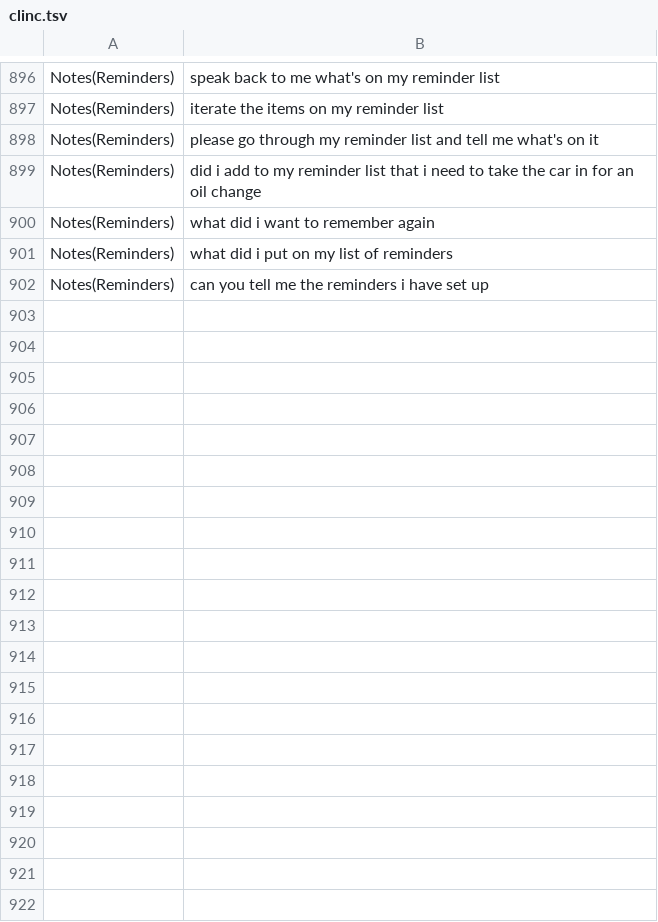
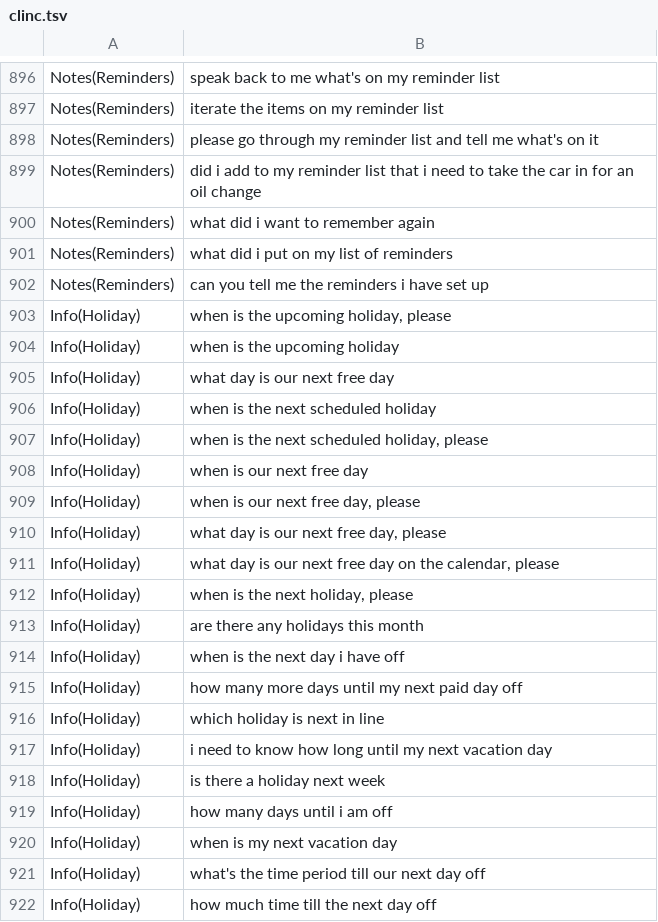
Before and after one commit to Mic92/dotfiles, a TSV file: pkgs/voice-assistant/src/classify/clinc.tsv, drawn as a sheet; only a part is shown, gaps mark what is left out; the diff covers the shown part only; the diff names each change by its address in the sheet, - before the commit and + after, or states it on an @@ line.

Commit message:
voice-assistant: when is the next public holiday
"When's our next day off" went to chat, which can only guess. Work it
out locally: Bavaria's fixed holidays plus the ones that move with
Easter (Good Friday to Corpus Christi), with the computus and civil
date maths in a small holiday module rather than a calendar crate.

The grammar takes 78 of CLINC's 150 next_holiday sentences, the
classifier most of the rest (130 in all). Pay days and leave balances
embed right next to holidays, so the classifier may only answer when
the sentence talks about a holiday or a day off and not about pay or
days already taken.

Change-Id: Ie26e4c090747b5f418ee76524125e5c81619f6d1

```diff
--- a/pkgs/voice-assistant/src/classify/clinc.tsv
+++ b/pkgs/voice-assistant/src/classify/clinc.tsv
+row 903: Info(Holiday) | when is the upcoming holiday, please
+row 904: Info(Holiday) | when is the upcoming holiday
+row 905: Info(Holiday) | what day is our next free day
+row 906: Info(Holiday) | when is the next scheduled holiday
+row 907: Info(Holiday) | when is the next scheduled holiday, please
+row 908: Info(Holiday) | when is our next free day
+row 909: Info(Holiday) | when is our next free day, please
+row 910: Info(Holiday) | what day is our next free day, please
+row 911: Info(Holiday) | what day is our next free day on the calendar, please
+row 912: Info(Holiday) | when is the next holiday, please
+row 913: Info(Holiday) | are there any holidays this month
+row 914: Info(Holiday) | when is the next day i have off
+row 915: Info(Holiday) | how many more days until my next paid day off
+row 916: Info(Holiday) | which holiday is next in line
+row 917: Info(Holiday) | i need to know how long until my next vacation day
+row 918: Info(Holiday) | is there a holiday next week
+row 919: Info(Holiday) | how many days until i am off
+row 920: Info(Holiday) | when is my next vacation day
+row 921: Info(Holiday) | what's the time period till our next day off
+row 922: Info(Holiday) | how much time till the next day off
```
Also changed, not shown: 80 added rows elsewhere in this file, pkgs/voice-assistant/src/classify/eval.tsv, 5 other files.
